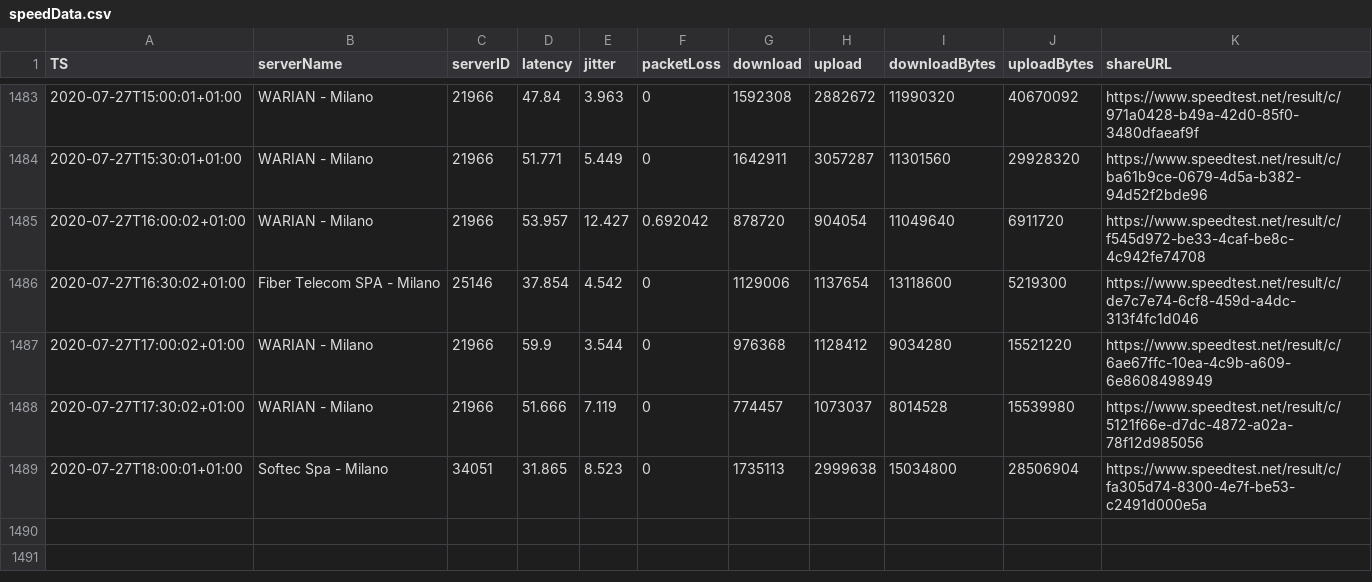
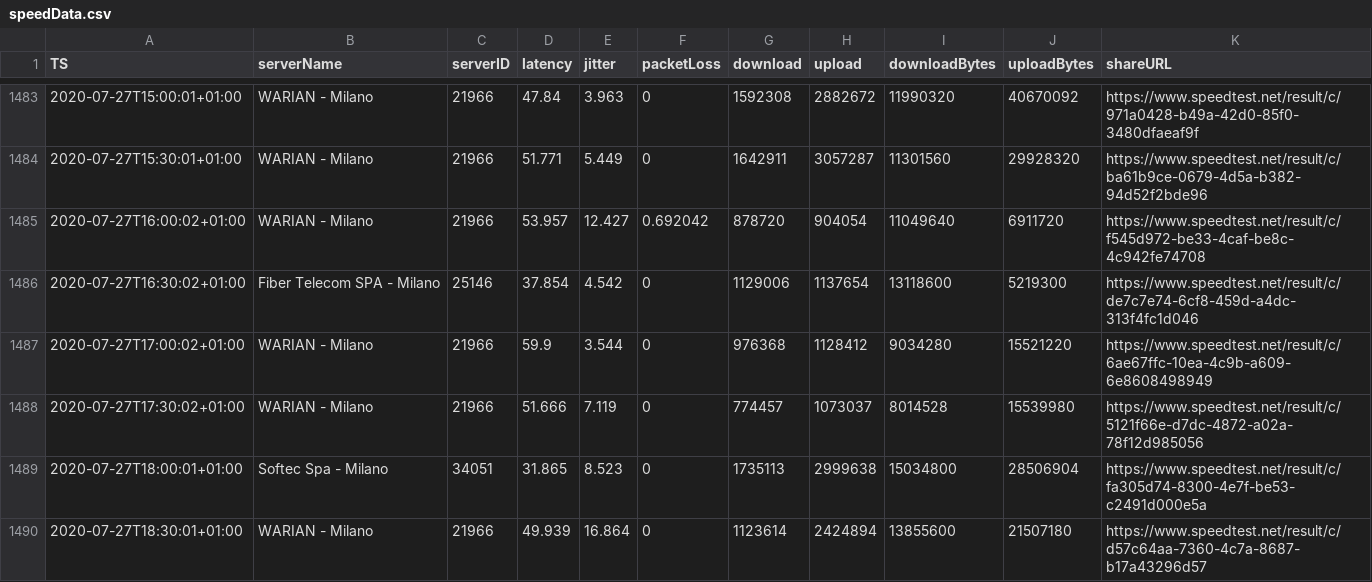
Before and after one commit to mauriziopapini/datalog, a CSV file: speedData.csv, drawn as a sheet; only a part is shown, gaps mark what is left out.

Commit message:
upd

```diff
--- a/speedData.csv
+++ b/speedData.csv
@@ -1489 +1489,2 @@
 "2020-07-27T18:00:01+01:00","Softec Spa - Milano","34051","31.865","8.523","0","1735113","2999638","15034800","28506904","https://www.speedtest.net/result/c/fa305d74-8300-4e7f-be53-c2491d000e5a"
+"2020-07-27T18:30:01+01:00","WARIAN - Milano","21966","49.939","16.864","0","1123614","2424894","13855600","21507180","https://www.speedtest.net/result/c/d57c64aa-7360-4c7a-8687-b17a43296d57"
```
